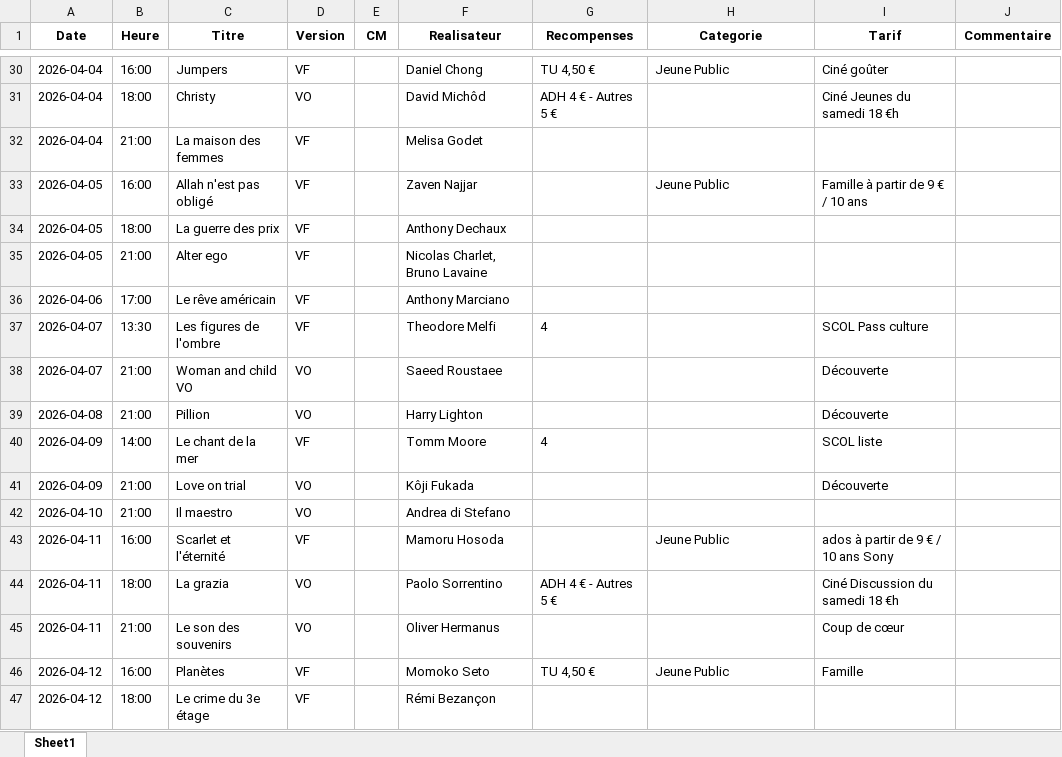
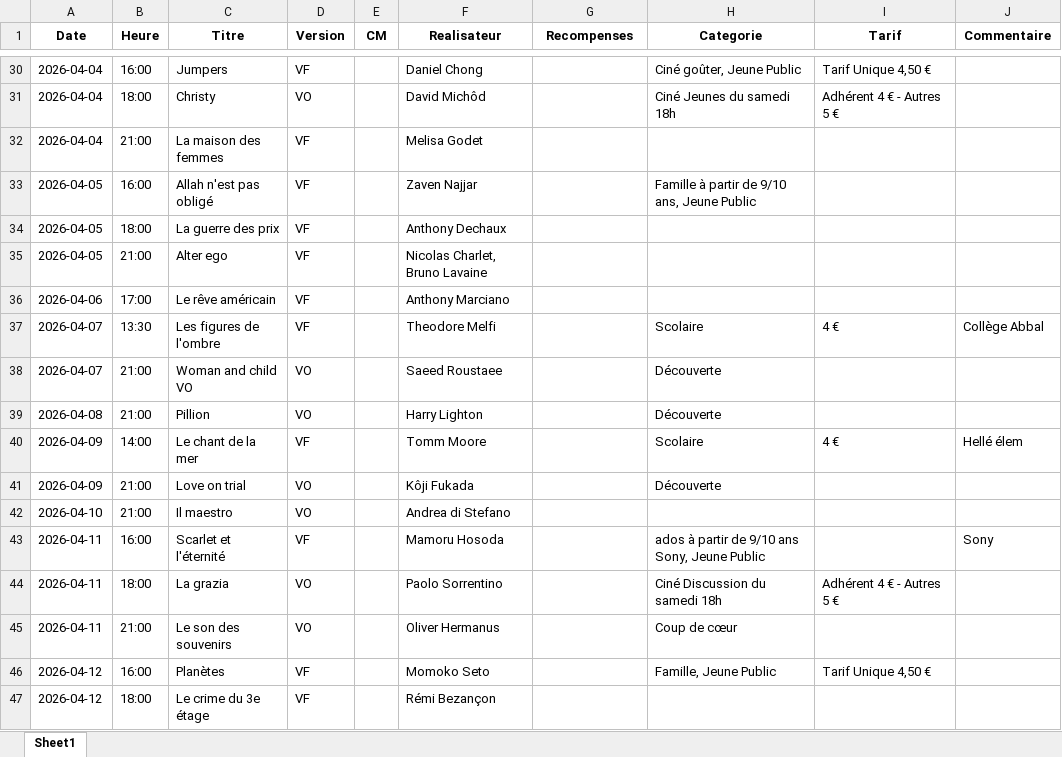
Before and after one commit to Cinecarbonne/site, an Excel workbook: Lab/outils/work/normalized.xlsx, sheet Sheet1, drawn as a sheet; only a part is shown, gaps mark what is left out; values as stored, in another font and other column widths than the file's, no borders; the diff covers the shown part only; the diff names each change by its address in the sheet, - before the commit and + after, or states it on an @@ line.

```diff
--- a/Lab/outils/work/normalized.xlsx (sheet Sheet1)
+++ b/Lab/outils/work/normalized.xlsx (sheet Sheet1)
-G30 (Recompenses): TU 4,50 €
+G30 (Recompenses): (empty)
-H30 (Categorie): Jeune Public
+H30 (Categorie): Ciné goûter, Jeune Public
-I30 (Tarif): Ciné goûter
+I30 (Tarif): Tarif Unique 4,50 €
-G31 (Recompenses): ADH 4 € - Autres 5 €
+G31 (Recompenses): (empty)
-H31 (Categorie): (empty)
+H31 (Categorie): Ciné Jeunes du samedi 18h
-I31 (Tarif): Ciné Jeunes du samedi 18 €h
+I31 (Tarif): Adhérent 4 € - Autres 5 €
-H33 (Categorie): Jeune Public
+H33 (Categorie): Famille à partir de 9/10 ans, Jeune Public
-I33 (Tarif): Famille à partir de 9 € / 10 ans
+I33 (Tarif): (empty)
-G37 (Recompenses): 4
+G37 (Recompenses): (empty)
-H37 (Categorie): (empty)
+H37 (Categorie): Scolaire
-I37 (Tarif): SCOL Pass culture
+I37 (Tarif): 4 €
-J37 (Commentaire): (empty)
+J37 (Commentaire): Collège Abbal
-H38:H39 (Categorie): (empty)
+H38:H39 (Categorie): Découverte
-I38:I39 (Tarif): Découverte
+I38:I39 (Tarif): (empty)
-G40 (Recompenses): 4
+G40 (Recompenses): (empty)
-H40 (Categorie): (empty)
+H40 (Categorie): Scolaire
-I40 (Tarif): SCOL liste
+I40 (Tarif): 4 €
-J40 (Commentaire): (empty)
+J40 (Commentaire): Hellé élem
-H41 (Categorie): (empty)
+H41 (Categorie): Découverte
-I41 (Tarif): Découverte
+I41 (Tarif): (empty)
-H43 (Categorie): Jeune Public
+H43 (Categorie): ados à partir de 9/10 ans Sony, Jeune Public
-I43 (Tarif): ados à partir de 9 € / 10 ans Sony
+I43 (Tarif): (empty)
-J43 (Commentaire): (empty)
+J43 (Commentaire): Sony
-G44 (Recompenses): ADH 4 € - Autres 5 €
+G44 (Recompenses): (empty)
-H44 (Categorie): (empty)
+H44 (Categorie): Ciné Discussion du samedi 18h
-I44 (Tarif): Ciné Discussion du samedi 18 €h
+I44 (Tarif): Adhérent 4 € - Autres 5 €
-H45 (Categorie): (empty)
+H45 (Categorie): Coup de cœur
-I45 (Tarif): Coup de cœur
+I45 (Tarif): (empty)
-G46 (Recompenses): TU 4,50 €
+G46 (Recompenses): (empty)
-H46 (Categorie): Jeune Public
+H46 (Categorie): Famille, Jeune Public
-I46 (Tarif): Famille
+I46 (Tarif): Tarif Unique 4,50 €
```
Also changed, not shown: 75 edited cells elsewhere in this sheet, Lab/outils/work/enriched.xlsx, 3 other files.
